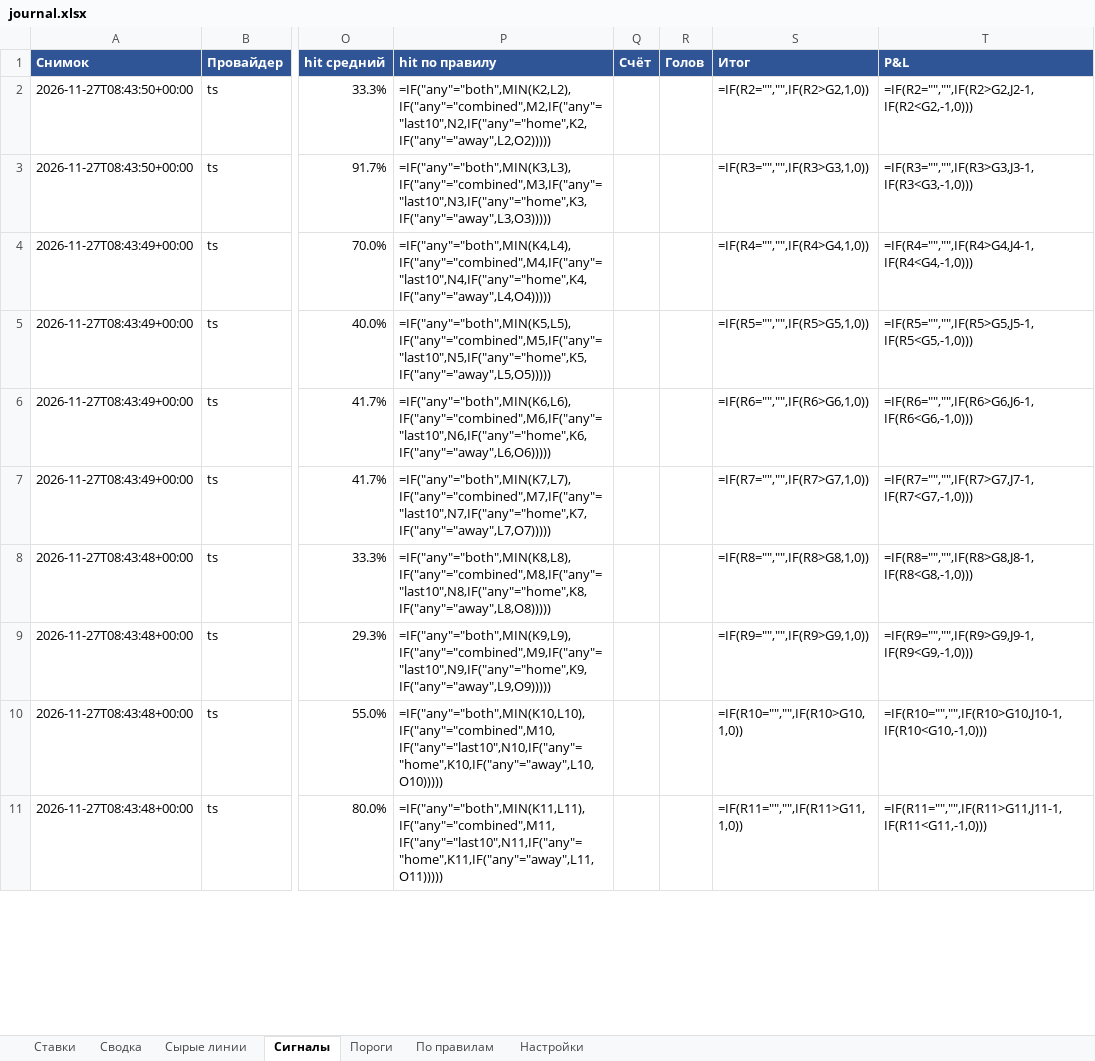
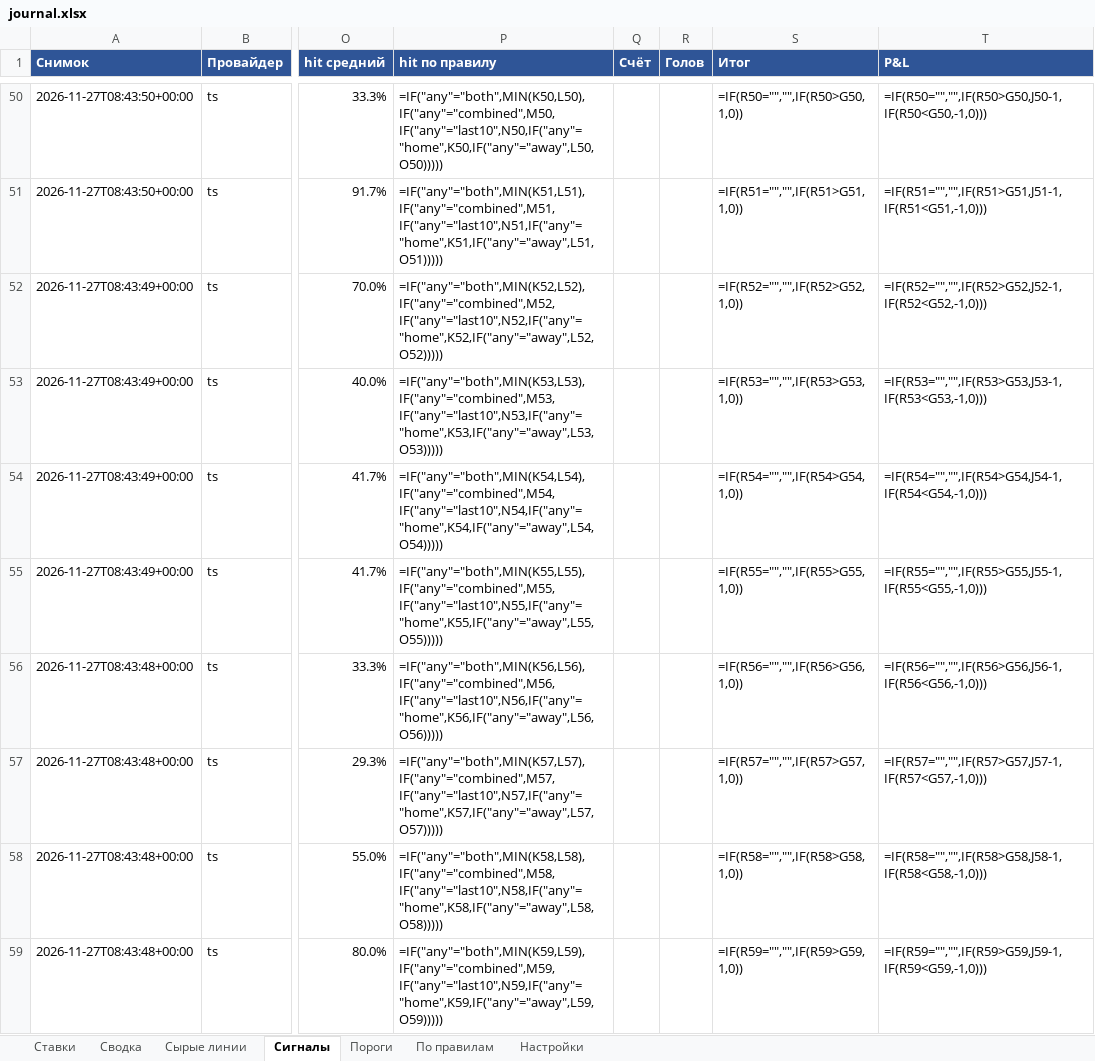
Before and after one commit to alex8volt/total-mini-bot, an Excel workbook: docs/journal.xlsx, sheet Сигналы, drawn as a sheet; only a part is shown, gaps mark what is left out; values as stored, in another font and other column widths than the file's, no borders; formulas without a stored value are shown as written; addresses are those after the commit; the diff covers the shown part only; the diff names each change by its address in the sheet, - before the commit and + after, or states it on an @@ line.

```diff
--- a/docs/journal.xlsx (sheet Сигналы)
+++ b/docs/journal.xlsx (sheet Сигналы)
-P50 (hit по правилу): =IF("any"="both",MIN(K2,L2),IF("any"="combined",M2,IF("any"="last10",N2,IF("any"="home",K2,IF("any"="away",L2,O2)))))
+P50 (hit по правилу): =IF("any"="both",MIN(K50,L50),IF("any"="combined",M50,IF("any"="last10",N50,IF("any"="home",K50,IF("any"="away",L50,O50)))))
-S50 (Итог): =IF(R2="","",IF(R2>G2,1,0))
+S50 (Итог): =IF(R50="","",IF(R50>G50,1,0))
-T50 (P&L): =IF(R2="","",IF(R2>G2,J2-1,IF(R2<G2,-1,0)))
+T50 (P&L): =IF(R50="","",IF(R50>G50,J50-1,IF(R50<G50,-1,0)))
-P51 (hit по правилу): =IF("any"="both",MIN(K3,L3),IF("any"="combined",M3,IF("any"="last10",N3,IF("any"="home",K3,IF("any"="away",L3,O3)))))
+P51 (hit по правилу): =IF("any"="both",MIN(K51,L51),IF("any"="combined",M51,IF("any"="last10",N51,IF("any"="home",K51,IF("any"="away",L51,O51)))))
-S51 (Итог): =IF(R3="","",IF(R3>G3,1,0))
+S51 (Итог): =IF(R51="","",IF(R51>G51,1,0))
-T51 (P&L): =IF(R3="","",IF(R3>G3,J3-1,IF(R3<G3,-1,0)))
+T51 (P&L): =IF(R51="","",IF(R51>G51,J51-1,IF(R51<G51,-1,0)))
-P52 (hit по правилу): =IF("any"="both",MIN(K4,L4),IF("any"="combined",M4,IF("any"="last10",N4,IF("any"="home",K4,IF("any"="away",L4,O4)))))
+P52 (hit по правилу): =IF("any"="both",MIN(K52,L52),IF("any"="combined",M52,IF("any"="last10",N52,IF("any"="home",K52,IF("any"="away",L52,O52)))))
-S52 (Итог): =IF(R4="","",IF(R4>G4,1,0))
+S52 (Итог): =IF(R52="","",IF(R52>G52,1,0))
-T52 (P&L): =IF(R4="","",IF(R4>G4,J4-1,IF(R4<G4,-1,0)))
+T52 (P&L): =IF(R52="","",IF(R52>G52,J52-1,IF(R52<G52,-1,0)))
-P53 (hit по правилу): =IF("any"="both",MIN(K5,L5),IF("any"="combined",M5,IF("any"="last10",N5,IF("any"="home",K5,IF("any"="away",L5,O5)))))
+P53 (hit по правилу): =IF("any"="both",MIN(K53,L53),IF("any"="combined",M53,IF("any"="last10",N53,IF("any"="home",K53,IF("any"="away",L53,O53)))))
-S53 (Итог): =IF(R5="","",IF(R5>G5,1,0))
+S53 (Итог): =IF(R53="","",IF(R53>G53,1,0))
-T53 (P&L): =IF(R5="","",IF(R5>G5,J5-1,IF(R5<G5,-1,0)))
+T53 (P&L): =IF(R53="","",IF(R53>G53,J53-1,IF(R53<G53,-1,0)))
-P54 (hit по правилу): =IF("any"="both",MIN(K6,L6),IF("any"="combined",M6,IF("any"="last10",N6,IF("any"="home",K6,IF("any"="away",L6,O6)))))
+P54 (hit по правилу): =IF("any"="both",MIN(K54,L54),IF("any"="combined",M54,IF("any"="last10",N54,IF("any"="home",K54,IF("any"="away",L54,O54)))))
-S54 (Итог): =IF(R6="","",IF(R6>G6,1,0))
+S54 (Итог): =IF(R54="","",IF(R54>G54,1,0))
-T54 (P&L): =IF(R6="","",IF(R6>G6,J6-1,IF(R6<G6,-1,0)))
+T54 (P&L): =IF(R54="","",IF(R54>G54,J54-1,IF(R54<G54,-1,0)))
-P55 (hit по правилу): =IF("any"="both",MIN(K7,L7),IF("any"="combined",M7,IF("any"="last10",N7,IF("any"="home",K7,IF("any"="away",L7,O7)))))
+P55 (hit по правилу): =IF("any"="both",MIN(K55,L55),IF("any"="combined",M55,IF("any"="last10",N55,IF("any"="home",K55,IF("any"="away",L55,O55)))))
-S55 (Итог): =IF(R7="","",IF(R7>G7,1,0))
+S55 (Итог): =IF(R55="","",IF(R55>G55,1,0))
-T55 (P&L): =IF(R7="","",IF(R7>G7,J7-1,IF(R7<G7,-1,0)))
+T55 (P&L): =IF(R55="","",IF(R55>G55,J55-1,IF(R55<G55,-1,0)))
-P56 (hit по правилу): =IF("any"="both",MIN(K8,L8),IF("any"="combined",M8,IF("any"="last10",N8,IF("any"="home",K8,IF("any"="away",L8,O8)))))
+P56 (hit по правилу): =IF("any"="both",MIN(K56,L56),IF("any"="combined",M56,IF("any"="last10",N56,IF("any"="home",K56,IF("any"="away",L56,O56)))))
-S56 (Итог): =IF(R8="","",IF(R8>G8,1,0))
+S56 (Итог): =IF(R56="","",IF(R56>G56,1,0))
-T56 (P&L): =IF(R8="","",IF(R8>G8,J8-1,IF(R8<G8,-1,0)))
+T56 (P&L): =IF(R56="","",IF(R56>G56,J56-1,IF(R56<G56,-1,0)))
-P57 (hit по правилу): =IF("any"="both",MIN(K9,L9),IF("any"="combined",M9,IF("any"="last10",N9,IF("any"="home",K9,IF("any"="away",L9,O9)))))
+P57 (hit по правилу): =IF("any"="both",MIN(K57,L57),IF("any"="combined",M57,IF("any"="last10",N57,IF("any"="home",K57,IF("any"="away",L57,O57)))))
-S57 (Итог): =IF(R9="","",IF(R9>G9,1,0))
+S57 (Итог): =IF(R57="","",IF(R57>G57,1,0))
-T57 (P&L): =IF(R9="","",IF(R9>G9,J9-1,IF(R9<G9,-1,0)))
+T57 (P&L): =IF(R57="","",IF(R57>G57,J57-1,IF(R57<G57,-1,0)))
-P58 (hit по правилу): =IF("any"="both",MIN(K10,L10),IF("any"="combined",M10,IF("any"="last10",N10,IF("any"="home",K10,IF("any"="away",L10,O10)))))
+P58 (hit по правилу): =IF("any"="both",MIN(K58,L58),IF("any"="combined",M58,IF("any"="last10",N58,IF("any"="home",K58,IF("any"="away",L58,O58)))))
-S58 (Итог): =IF(R10="","",IF(R10>G10,1,0))
+S58 (Итог): =IF(R58="","",IF(R58>G58,1,0))
-T58 (P&L): =IF(R10="","",IF(R10>G10,J10-1,IF(R10<G10,-1,0)))
+T58 (P&L): =IF(R58="","",IF(R58>G58,J58-1,IF(R58<G58,-1,0)))
-P59 (hit по правилу): =IF("any"="both",MIN(K11,L11),IF("any"="combined",M11,IF("any"="last10",N11,IF("any"="home",K11,IF("any"="away",L11,O11)))))
+P59 (hit по правилу): =IF("any"="both",MIN(K59,L59),IF("any"="combined",M59,IF("any"="last10",N59,IF("any"="home",K59,IF("any"="away",L59,O59)))))
-S59 (Итог): =IF(R11="","",IF(R11>G11,1,0))
+S59 (Итог): =IF(R59="","",IF(R59>G59,1,0))
-T59 (P&L): =IF(R11="","",IF(R11>G11,J11-1,IF(R11<G11,-1,0)))
+T59 (P&L): =IF(R59="","",IF(R59>G59,J59-1,IF(R59<G59,-1,0)))
```
Also changed, not shown: 48 added rows and 91 edited cells elsewhere in this sheet, sheet Ставки, sheet Сырые линии, sheet Пороги, sheet По правилам, sheet Сводка.
